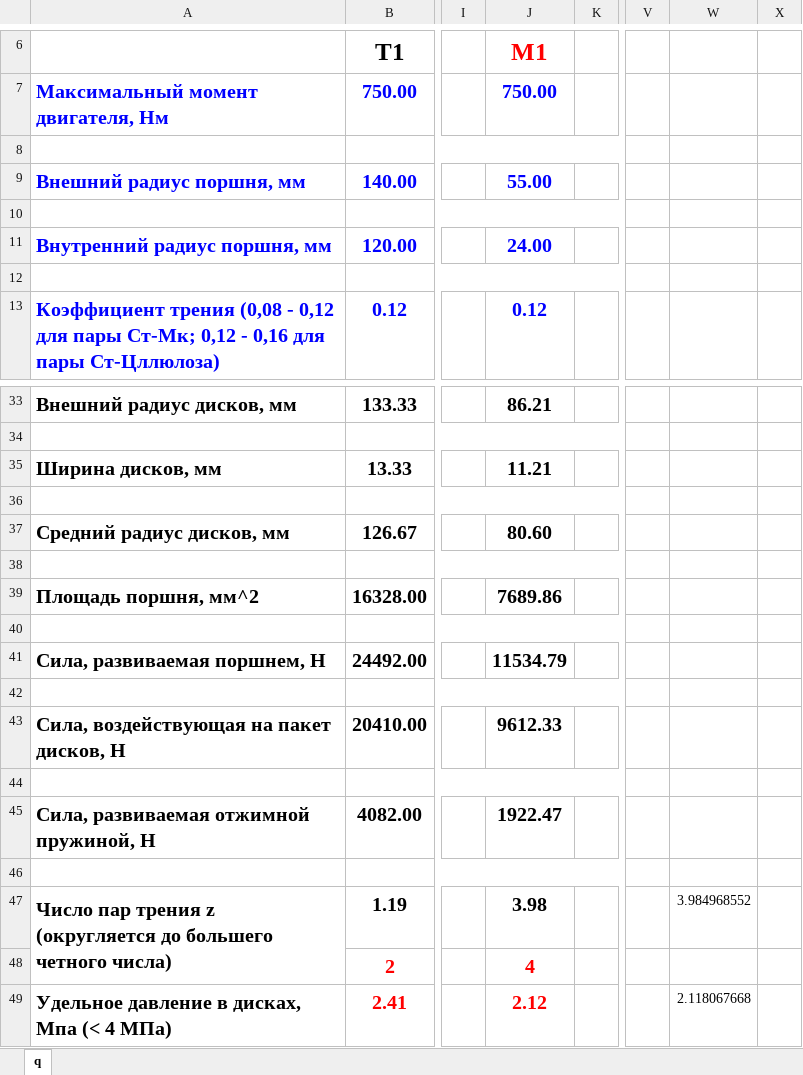
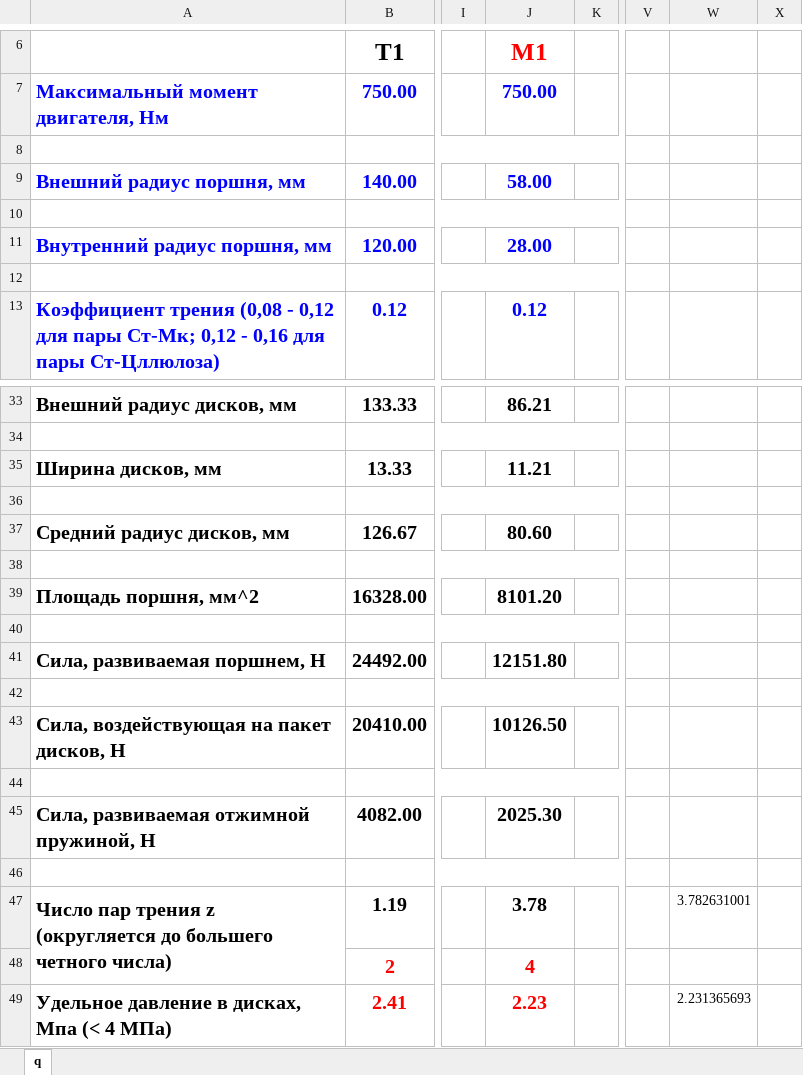
Before and after one commit to S1NZH/Course-project-9.101, an Excel workbook: Лаб.работа/Расчет фрикционных элементов управления.xlsx, sheet q, drawn as a sheet; only a part is shown, gaps mark what is left out; values as stored, in another font and other column widths than the file's, no borders; the diff names each change by its address in the sheet, - before the commit and + after, or states it on an @@ line.

```diff
--- a/Лаб.работа/Расчет фрикционных элементов управления.xlsx (sheet q)
+++ b/Лаб.работа/Расчет фрикционных элементов управления.xlsx (sheet q)
-J9 (M1): 55.00
+J9 (M1): 58.00
-J11 (M1): 24.00
+J11 (M1): 28.00
-J39 (M1): 7689.86
+J39 (M1): 8101.20
-J41 (M1): 11534.79
+J41 (M1): 12151.80
-J43 (M1): 9612.33
+J43 (M1): 10126.50
-J45 (M1): 1922.47
+J45 (M1): 2025.30
-J47 (M1): 3.98
+J47 (M1): 3.78
-W47: 3.984968552
+W47: 3.782631001
-J49 (M1): 2.12
+J49 (M1): 2.23
-W49: 2.118067668
+W49: 2.231365693
```
Also changed, not shown: 21 other files.
